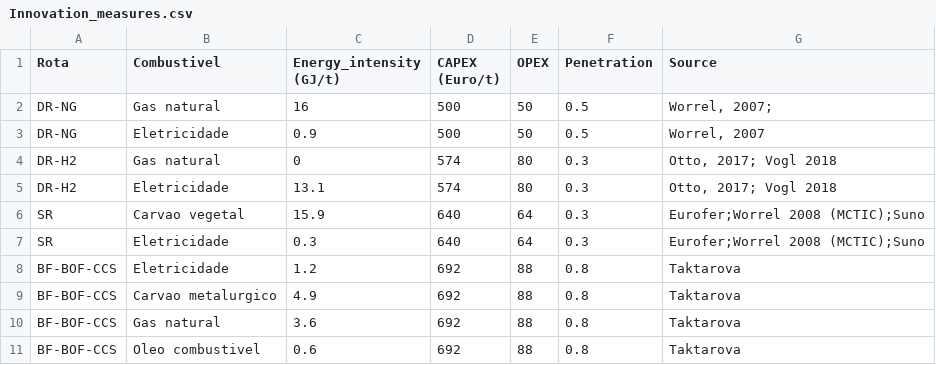
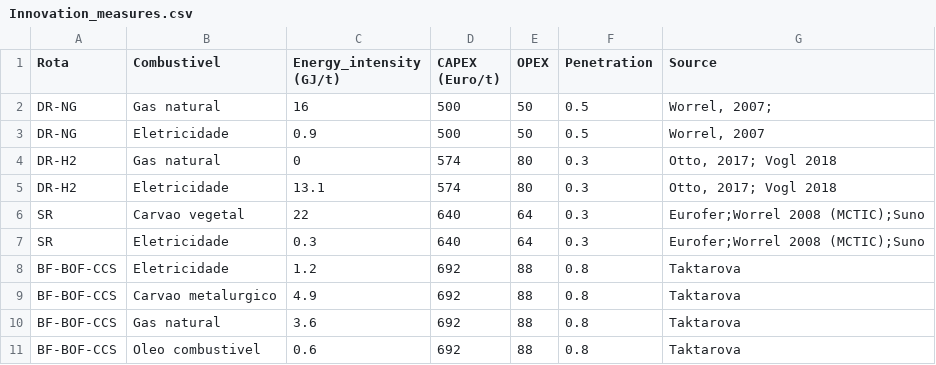
Before and after one commit to ottohebeda/Iron-and-steel-model, a CSV file: Innovation_measures.csv, drawn as a sheet.

Commit message:
Update Innovation_measures.csv

```diff
--- a/Innovation_measures.csv
+++ b/Innovation_measures.csv
@@ -5,3 +5,3 @@ DR-H2,Gas natural,0,574,80,0.3,"Otto, 2017; Vogl 2018"
 DR-H2,Eletricidade,13.1,574,80,0.3,"Otto, 2017; Vogl 2018"
-SR,Carvao vegetal,15.9,640,64,0.3,"Eurofer;Worrel 2008 (MCTIC);Suno"
+SR,Carvao vegetal,22,640,64,0.3,"Eurofer;Worrel 2008 (MCTIC);Suno"
 SR,Eletricidade, 0.3,640,64,0.3,"Eurofer;Worrel 2008 (MCTIC);Suno"
```
